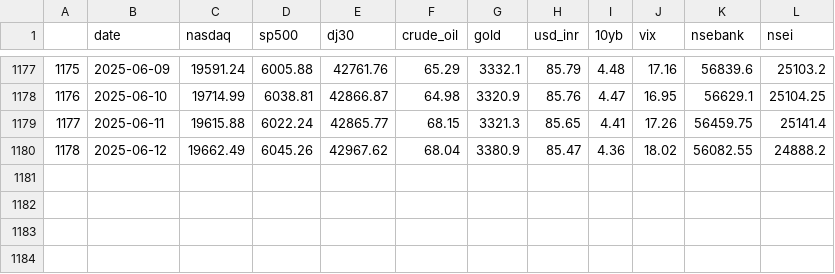
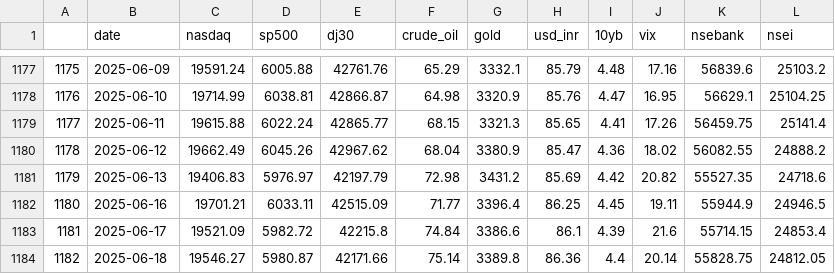
Before and after one commit to anp102618/market_predictor_mlops, a CSV file: Data/raw_data/ticker_data.csv, drawn as a sheet; only a part is shown, gaps mark what is left out.

```diff
--- a/Data/raw_data/ticker_data.csv
+++ b/Data/raw_data/ticker_data.csv
@@ -1180 +1180,5 @@
 1178,2025-06-12,19662.49,6045.26,42967.62,68.04,3380.9,85.47,4.36,18.02,56082.55,24888.2
+1179,2025-06-13,19406.83,5976.97,42197.79,72.98,3431.2,85.69,4.42,20.82,55527.35,24718.6
+1180,2025-06-16,19701.21,6033.11,42515.09,71.77,3396.4,86.25,4.45,19.11,55944.9,24946.5
+1181,2025-06-17,19521.09,5982.72,42215.8,74.84,3386.6,86.1,4.39,21.6,55714.15,24853.4
+1182,2025-06-18,19546.27,5980.87,42171.66,75.14,3389.8,86.36,4.4,20.14,55828.75,24812.05
```
Also changed, not shown: Data/processed_data/final_data.csv, Data/processed_data/preprocessed_data.csv, 29 other files.
